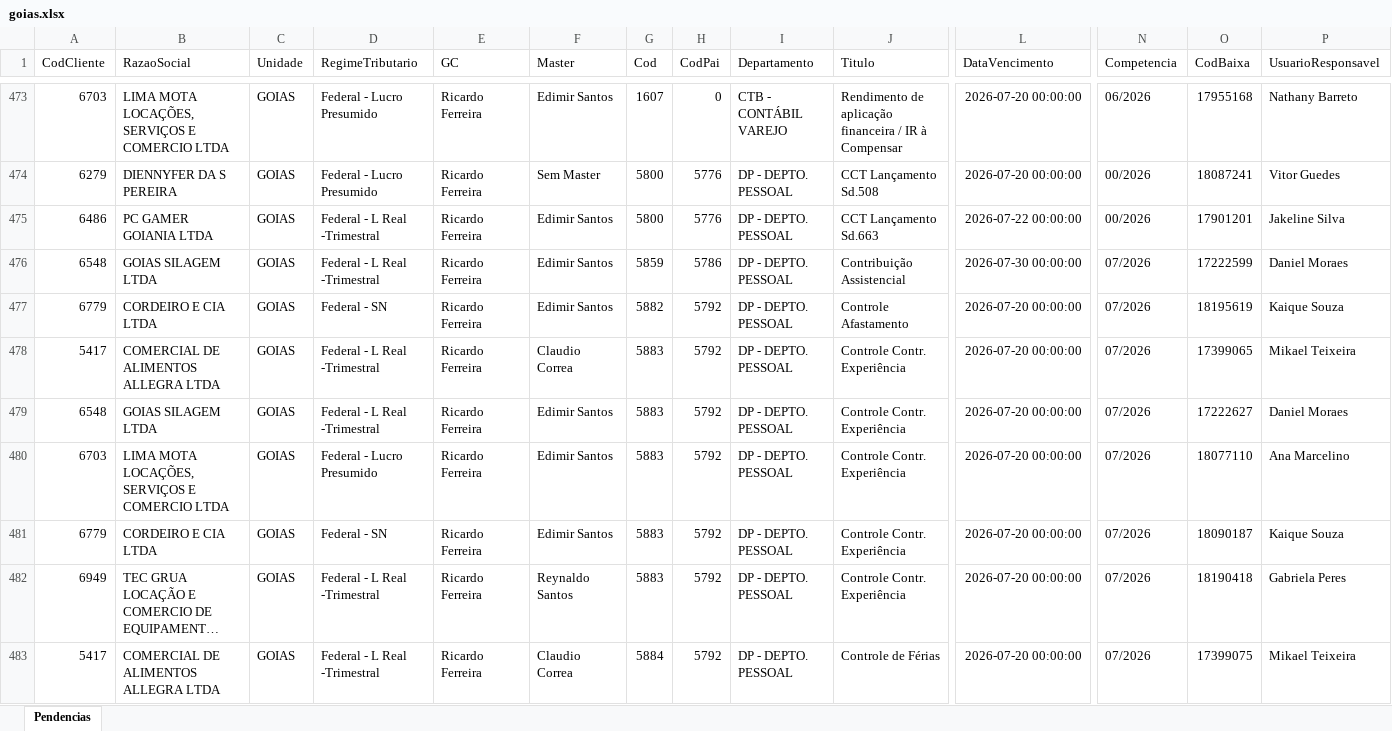
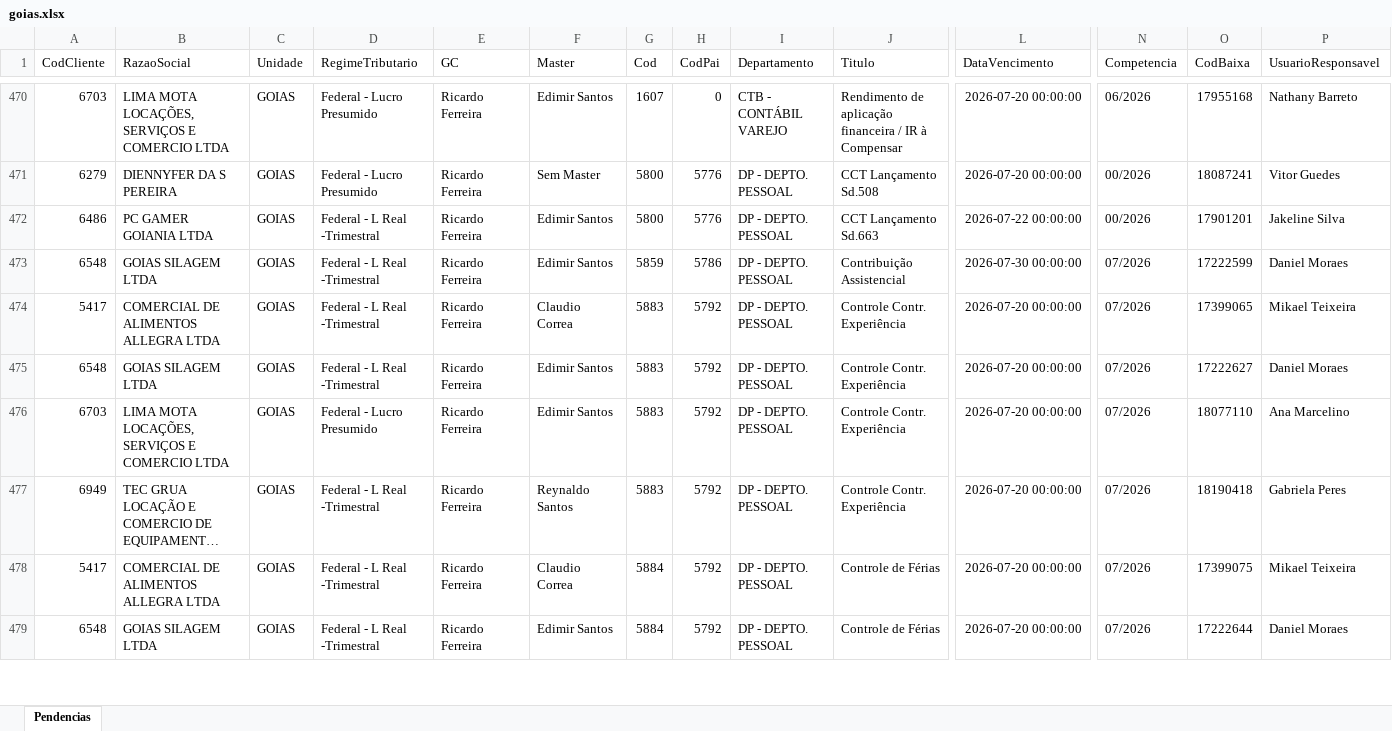
Before and after one commit to willianemanoel/Portal-das-tarefas-teste-, an Excel workbook: dados/base/goias.xlsx, sheet Pendencias, drawn as a sheet; only a part is shown, gaps mark what is left out; the shorter side is filled out with more unchanged rows; long unchanged cells end in …; values as stored, in another font and other column widths than the file's, no borders; removed rows and columns are numbered as before the commit, all else as after; rows hold the shown columns only; the diff covers the shown part only; the diff names each change by its address in the sheet, - before the commit and + after, or states it on an @@ line.

```diff
--- a/dados/base/goias.xlsx (sheet Pendencias)
+++ b/dados/base/goias.xlsx (sheet Pendencias)
-row 477: 6779 | CORDEIRO E CIA LTDA | GOIAS | Federal - SN | Ricardo Ferreira | Edimir Santos | 5882 | 5792 | DP - DEPTO. PESSOAL | Controle Afastamento | 2026-07-20 00:00:00 | 07/2026 | 18195619 | Kaique Souza
-row 481: 6779 | CORDEIRO E CIA LTDA | GOIAS | Federal - SN | Ricardo Ferreira | Edimir Santos | 5883 | 5792 | DP - DEPTO. PESSOAL | Controle Contr. Experiência | 2026-07-20 00:00:00 | 07/2026 | 18090187 | Kaique Souza
```
Also changed, not shown: 8 added rows and 6 removed rows elsewhere in this sheet, dados/base/santos.xlsx, 2 other files.
